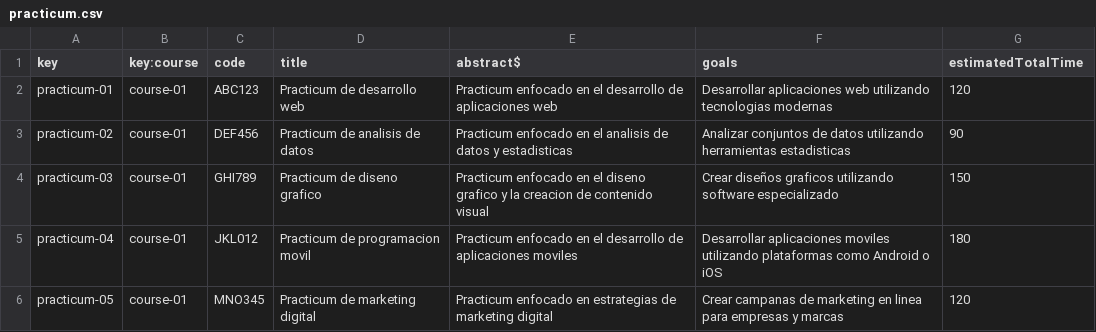
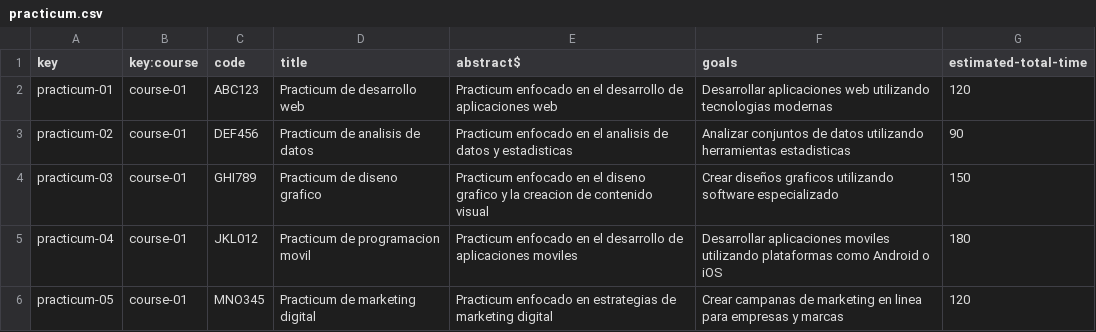
Before and after one commit to antcardia/Acme-L3-D04, a CSV file: src/main/webapp/WEB-INF/resources/sample-data/practicum.csv, drawn as a sheet.

```diff
--- a/src/main/webapp/WEB-INF/resources/sample-data/practicum.csv
+++ b/src/main/webapp/WEB-INF/resources/sample-data/practicum.csv
@@ -1,2 +1,2 @@
-key,key:course,code,title,abstract$,goals,estimatedTotalTime
+key,key:course,code,title,abstract$,goals,estimated-total-time
 practicum-01,course-01,ABC123,"Practicum de desarrollo web","Practicum enfocado en el desarrollo de aplicaciones web","Desarrollar aplicaciones web utilizando tecnologias modernas",120
```
Also changed, not shown: src/main/webapp/WEB-INF/resources/sample-data/company.csv, src/main/webapp/WEB-INF/resources/sample-data/session-practicum.csv.
